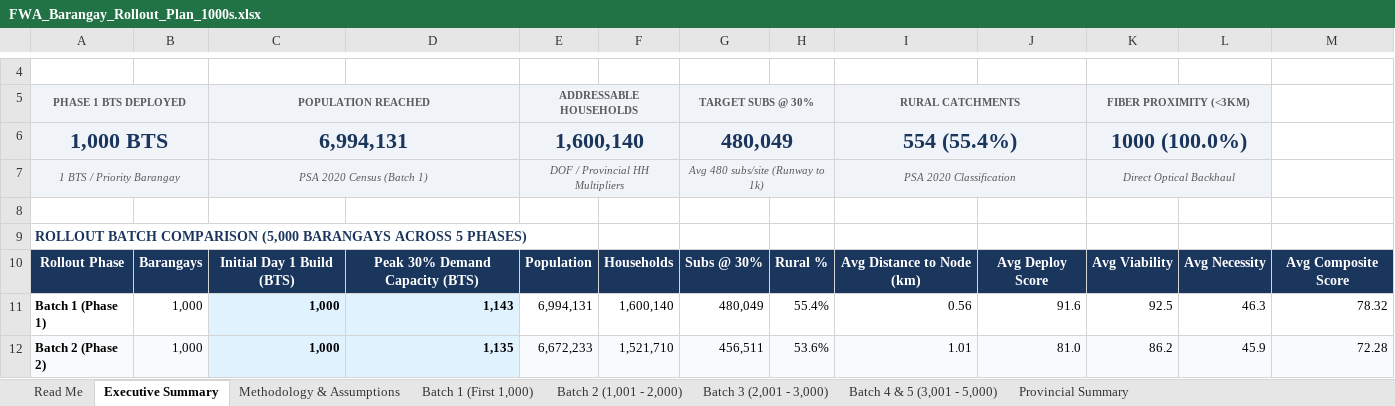
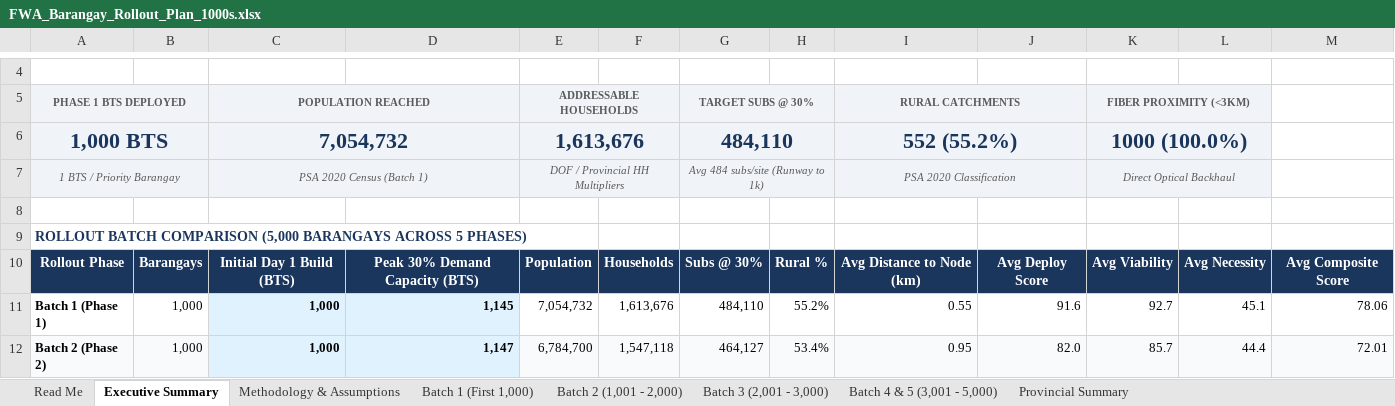
Before and after one commit to quizoli/fwa-5g-presentation, an Excel workbook: FWA_Barangay_Rollout_Plan_1000s.xlsx, sheet Executive Summary, drawn as a sheet; only a part is shown, gaps mark what is left out; values as stored, in another font and other column widths than the file's, no borders; the diff covers the shown part only; the diff names each change by its address in the sheet, - before the commit and + after, or states it on an @@ line.

```diff
--- a/FWA_Barangay_Rollout_Plan_1000s.xlsx (sheet Executive Summary)
+++ b/FWA_Barangay_Rollout_Plan_1000s.xlsx (sheet Executive Summary)
-C6: 6,994,131
+C6: 7,054,732
-E6: 1,600,140
+E6: 1,613,676
-G6: 480,049
+G6: 484,110
-I6: 554 (55.4%)
+I6: 552 (55.2%)
-G7: Avg 480 subs/site (Runway to 1k)
+G7: Avg 484 subs/site (Runway to 1k)
-D11: 1,143
+D11: 1,145
-E11: 6,994,131
+E11: 7,054,732
-F11: 1,600,140
+F11: 1,613,676
-G11: 480,049
+G11: 484,110
-H11: 55.4%
+H11: 55.2%
-I11: 0.56
+I11: 0.55
-K11: 92.5
+K11: 92.7
-L11: 46.3
+L11: 45.1
-M11: 78.32
+M11: 78.06
-D12: 1,135
+D12: 1,147
-E12: 6,672,233
+E12: 6,784,700
-F12: 1,521,710
+F12: 1,547,118
-G12: 456,511
+G12: 464,127
-H12: 53.6%
+H12: 53.4%
-I12: 1.01
+I12: 0.95
-J12: 81.0
+J12: 82.0
-K12: 86.2
+K12: 85.7
-L12: 45.9
+L12: 44.4
-M12: 72.28
+M12: 72.01
```
Also changed, not shown: 40 edited cells elsewhere in this sheet, sheet Batch 4 & 5 (3,001 - 5,000), sheet Batch 3 (2,001 - 3,000), sheet Batch 2 (1,001 - 2,000), sheet Batch 1 (First 1,000), sheet Provincial Summary, FWA_Barangay_Rollout_Plan_1000s_Dynamic.xlsx, FWA_Barangay_Rollout_Plan_Dynamic.xlsx, 7 other files.
